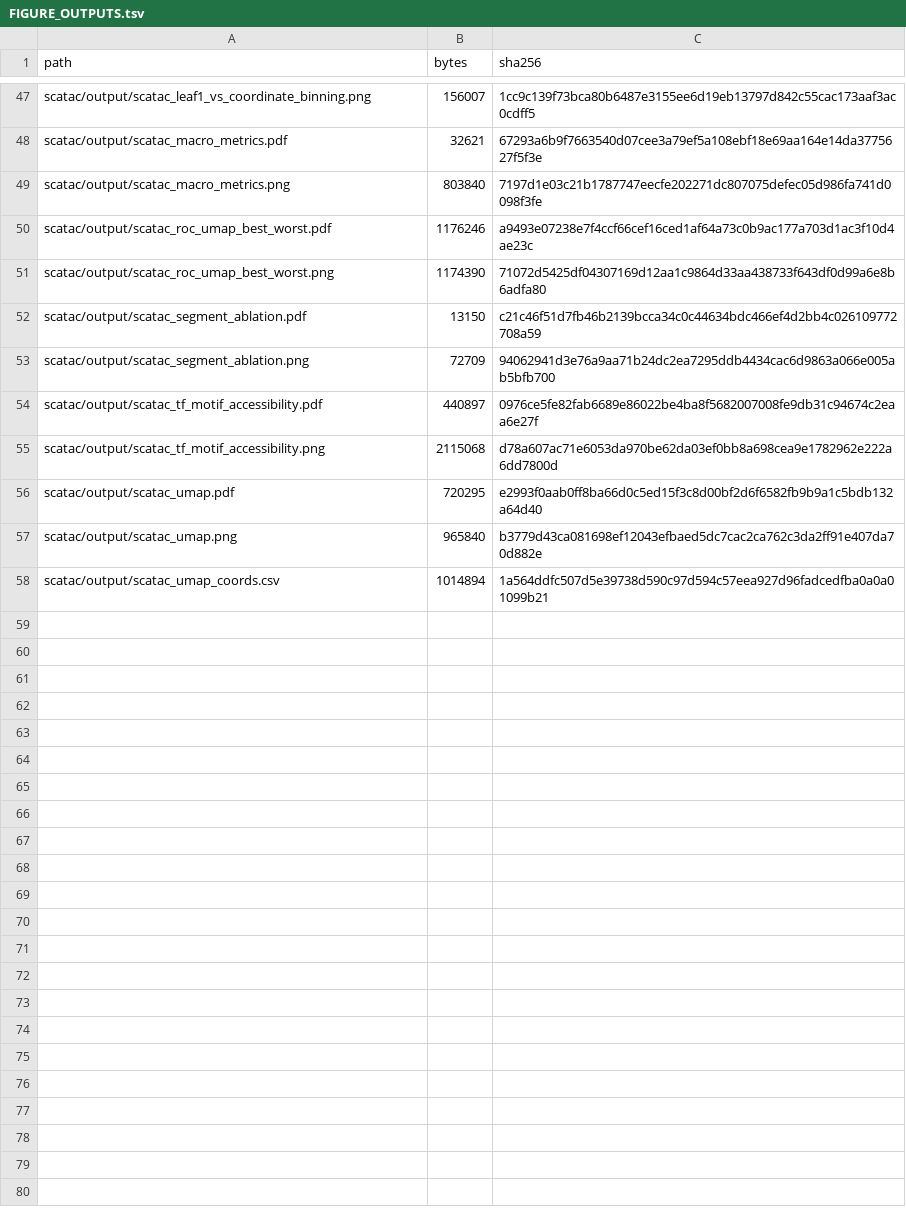
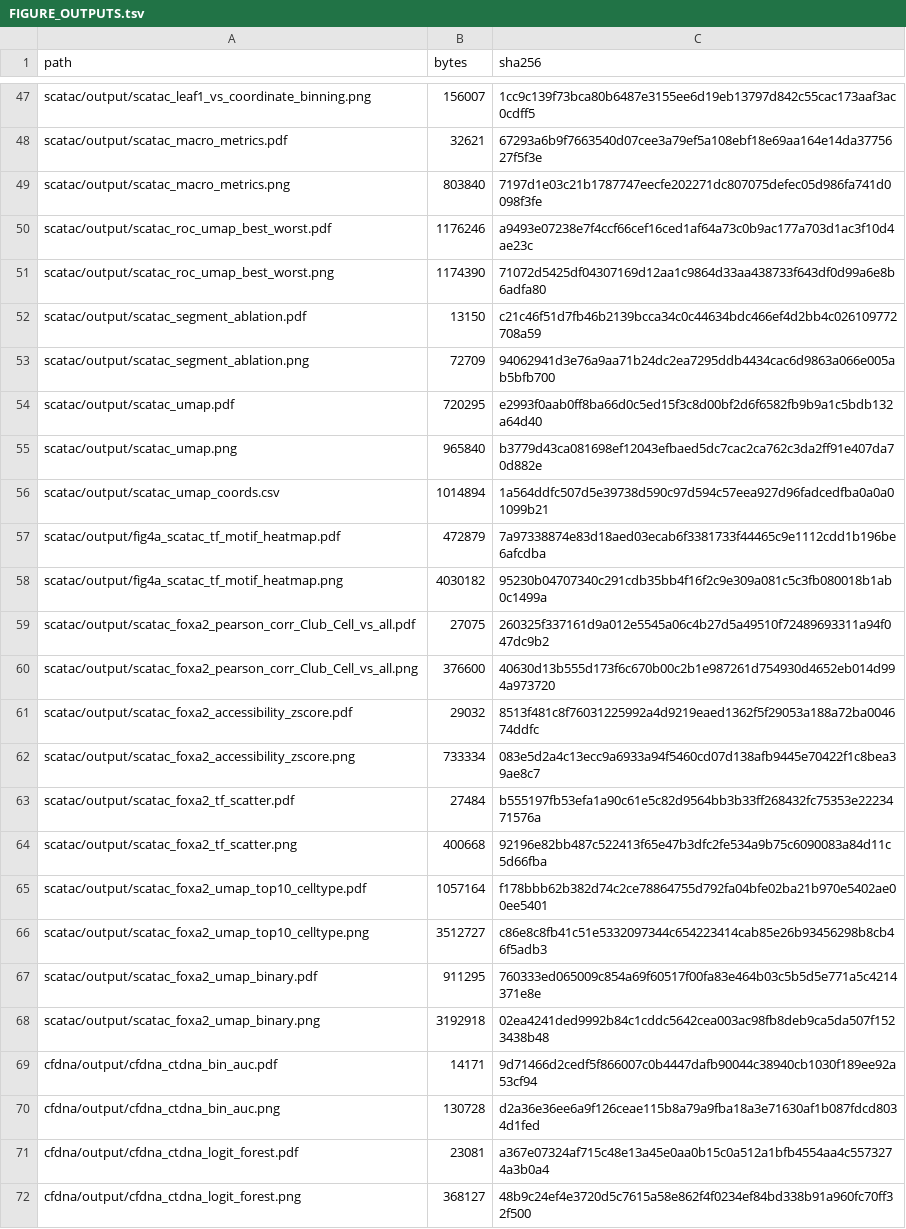
Before and after one commit to csglab/leaf-1-figures, a TSV file: FIGURE_OUTPUTS.tsv, drawn as a sheet; only a part is shown, gaps mark what is left out; removed rows and columns are numbered as before the commit, all else as after; the diff names each change by its address in the sheet, - before the commit and + after, or states it on an @@ line.

```diff
--- a/FIGURE_OUTPUTS.tsv
+++ b/FIGURE_OUTPUTS.tsv
-row 54: scatac/output/scatac_tf_motif_accessibility.pdf | 440897 | 0976ce5fe82fab6689e86022be4ba8f5682007008fe9db31c94674c2eaa6e27f
-row 55: scatac/output/scatac_tf_motif_accessibility.png | 2115068 | d78a607ac71e6053da970be62da03ef0bb8a698cea9e1782962e222a6dd7800d
+row 57: scatac/output/fig4a_scatac_tf_motif_heatmap.pdf | 472879 | 7a97338874e83d18aed03ecab6f3381733f44465c9e1112cdd1b196be6afcdba
+row 58: scatac/output/fig4a_scatac_tf_motif_heatmap.png | 4030182 | 95230b04707340c291cdb35bb4f16f2c9e309a081c5c3fb080018b1ab0c1499a
+row 59: scatac/output/scatac_foxa2_pearson_corr_Club_Cell_vs_all.pdf | 27075 | 260325f337161d9a012e5545a06c4b27d5a49510f72489693311a94f047dc9b2
+row 60: scatac/output/scatac_foxa2_pearson_corr_Club_Cell_vs_all.png | 376600 | 40630d13b555d173f6c670b00c2b1e987261d754930d4652eb014d994a973720
+row 61: scatac/output/scatac_foxa2_accessibility_zscore.pdf | 29032 | 8513f481c8f76031225992a4d9219eaed1362f5f29053a188a72ba004674ddfc
+row 62: scatac/output/scatac_foxa2_accessibility_zscore.png | 733334 | 083e5d2a4c13ecc9a6933a94f5460cd07d138afb9445e70422f1c8bea39ae8c7
+row 63: scatac/output/scatac_foxa2_tf_scatter.pdf | 27484 | b555197fb53efa1a90c61e5c82d9564bb3b33ff268432fc75353e2223471576a
+row 64: scatac/output/scatac_foxa2_tf_scatter.png | 400668 | 92196e82bb487c522413f65e47b3dfc2fe534a9b75c6090083a84d11c5d66fba
+row 65: scatac/output/scatac_foxa2_umap_top10_celltype.pdf | 1057164 | f178bbb62b382d74c2ce78864755d792fa04bfe02ba21b970e5402ae00ee5401
+row 66: scatac/output/scatac_foxa2_umap_top10_celltype.png | 3512727 | c86e8c8fb41c51e5332097344c654223414cab85e26b93456298b8cb46f5adb3
+row 67: scatac/output/scatac_foxa2_umap_binary.pdf | 911295 | 760333ed065009c854a69f60517f00fa83e464b03c5b5d5e771a5c4214371e8e
+row 68: scatac/output/scatac_foxa2_umap_binary.png | 3192918 | 02ea4241ded9992b84c1cddc5642cea003ac98fb8deb9ca5da507f1523438b48
+row 69: cfdna/output/cfdna_ctdna_bin_auc.pdf | 14171 | 9d71466d2cedf5f866007c0b4447dafb90044c38940cb1030f189ee92a53cf94
+row 70: cfdna/output/cfdna_ctdna_bin_auc.png | 130728 | d2a36e36ee6a9f126ceae115b8a79a9fba18a3e71630af1b087fdcd8034d1fed
+row 71: cfdna/output/cfdna_ctdna_logit_forest.pdf | 23081 | a367e07324af715c48e13a45e0aa0b15c0a512a1bfb4554aa4c5573274a3b0a4
+row 72: cfdna/output/cfdna_ctdna_logit_forest.png | 368127 | 48b9c24ef4e3720d5c7615a58e862f4f0234ef84bd338b91a960fc70ff32f500
```
Also changed, not shown: DATA_MANIFEST.tsv, NOTEBOOK_PROVENANCE.tsv, 35 other files.
